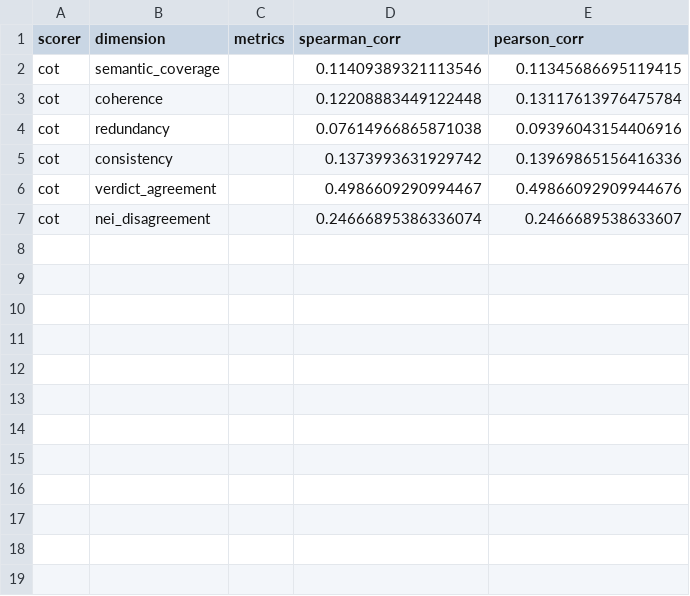
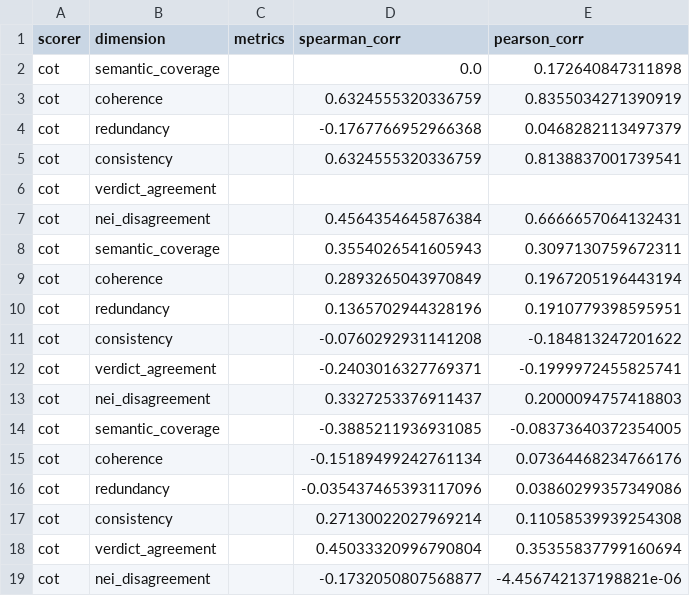
Before and after one commit to mubasharaak/fc-evidence-evaluation, a CSV file: results/manual_eval_subset/correlation_cot_gpt-4o-2024-05-13.csv, drawn as a sheet.

Commit message:
Added score calculation based on probability of tokens for proxy prompt scorer

```diff
--- a/results/manual_eval_subset/correlation_cot_gpt-4o-2024-05-13.csv
+++ b/results/manual_eval_subset/correlation_cot_gpt-4o-2024-05-13.csv
@@ -1,7 +1,19 @@
 scorer,dimension,metrics,spearman_corr,pearson_corr
-cot,semantic_coverage,,0.11409389321113546,0.11345686695119415
-cot,coherence,,0.12208883449122448,0.13117613976475784
-cot,redundancy,,0.07614966865871038,0.09396043154406916
-cot,consistency,,0.1373993631929742,0.13969865156416336
-cot,verdict_agreement,,0.4986609290994467,0.49866092909944676
-cot,nei_disagreement,,0.24666895386336074,0.2466689538633607
+cot,semantic_coverage,,0.0,0.172640847311898
+cot,coherence,,0.6324555320336759,0.8355034271390919
+cot,redundancy,,-0.1767766952966368,0.0468282113497379
+cot,consistency,,0.6324555320336759,0.8138837001739541
+cot,verdict_agreement,,,
+cot,nei_disagreement,,0.4564354645876384,0.6666657064132431
+cot,semantic_coverage,,0.3554026541605943,0.3097130759672311
+cot,coherence,,0.2893265043970849,0.1967205196443194
+cot,redundancy,,0.1365702944328196,0.1910779398595951
+cot,consistency,,-0.0760292931141208,-0.184813247201622
+cot,verdict_agreement,,-0.2403016327769371,-0.1999972455825741
+cot,nei_disagreement,,0.3327253376911437,0.2000094757418803
+cot,semantic_coverage,,-0.3885211936931085,-0.08373640372354005
+cot,coherence,,-0.15189499242761134,0.07364468234766176
+cot,redundancy,,-0.035437465393117096,0.03860299357349086
+cot,consistency,,0.27130022027969214,0.11058539939254308
+cot,verdict_agreement,,0.45033320996790804,0.35355837799160694
+cot,nei_disagreement,,-0.1732050807568877,-4.456742137198821e-06
```
Also changed, not shown: 3 other files.
